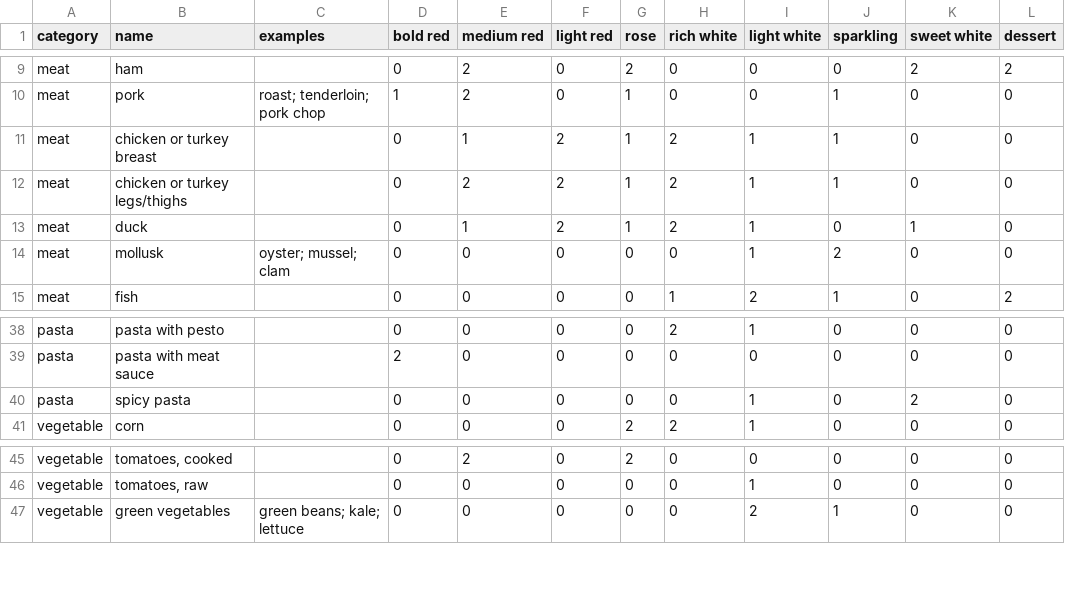
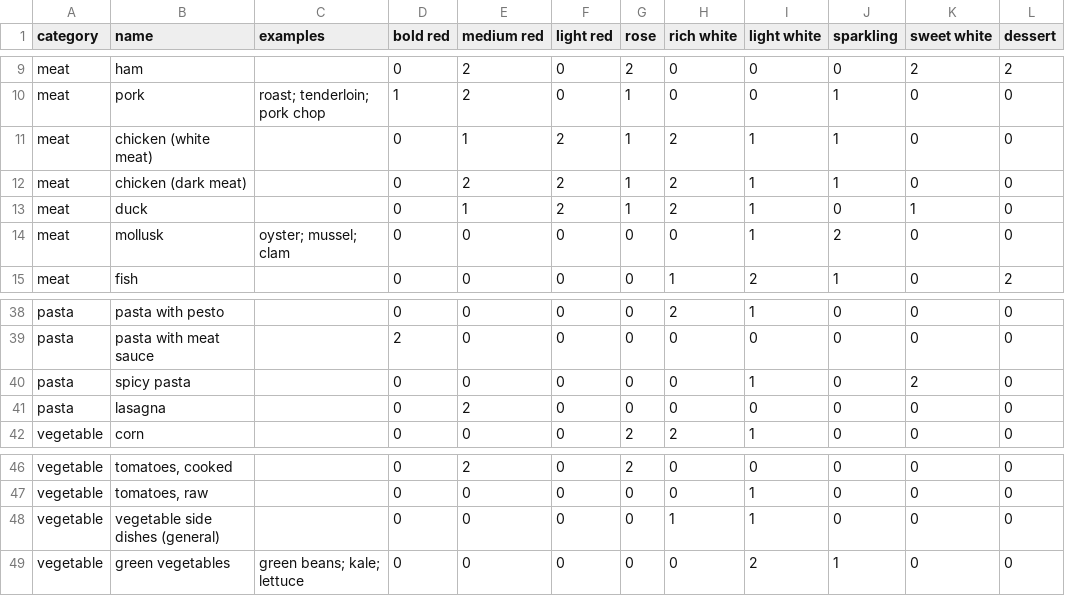
Before and after one commit to acolburn/food_wine_web, a CSV file: food_wine_pairing.csv, drawn as a sheet; only a part is shown, gaps mark what is left out.

Commit message:
changing spreadsheets

```diff
--- a/food_wine_pairing.csv
+++ b/food_wine_pairing.csv
@@ -10,4 +10,4 @@ meat,ham,,0,2,0,2,0,0,0,2,2
 meat,pork,roast; tenderloin; pork chop,1,2,0,1,0,0,1,0,0
-meat,chicken or turkey breast,,0,1,2,1,2,1,1,0,0
-meat,chicken or turkey legs/thighs,,0,2,2,1,2,1,1,0,0
+meat,chicken (white meat),,0,1,2,1,2,1,1,0,0
+meat,chicken (dark meat),,0,2,2,1,2,1,1,0,0
 meat,duck,,0,1,2,1,2,1,0,1,0
@@ -40,2 +40,3 @@ pasta,pasta with meat sauce,,2,0,0,0,0,0,0,0,0
 pasta,spicy pasta,,0,0,0,0,0,1,0,2,0
+pasta,lasagna,,0,2,0,0,0,0,0,0,0
 vegetable,corn,,0,0,0,2,2,1,0,0,0
@@ -46,2 +47,3 @@ vegetable,"tomatoes, cooked",,0,2,0,2,0,0,0,0,0
 vegetable,"tomatoes, raw",,0,0,0,0,0,1,0,0,0
+vegetable,vegetable side dishes (general),,0,0,0,0,1,1,0,0,0
 vegetable,green vegetables,green beans; kale; lettuce,0,0,0,0,0,2,1,0,0
```
Also changed, not shown: food_wine_pairing_2.csv.
